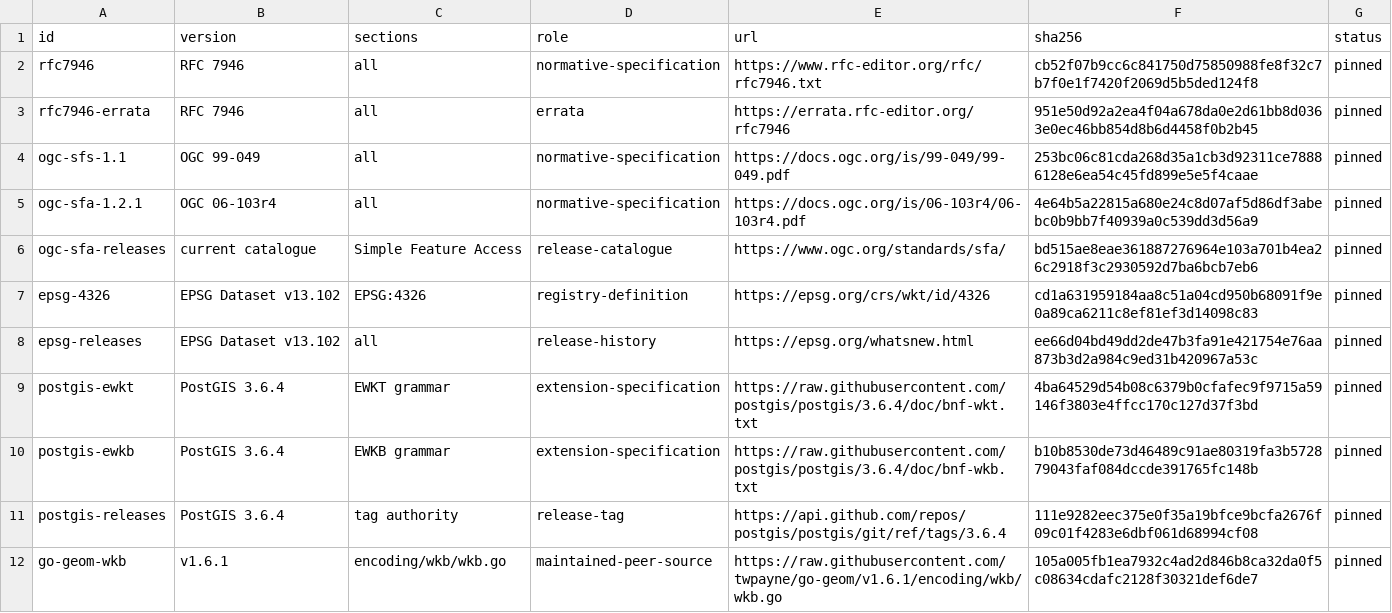
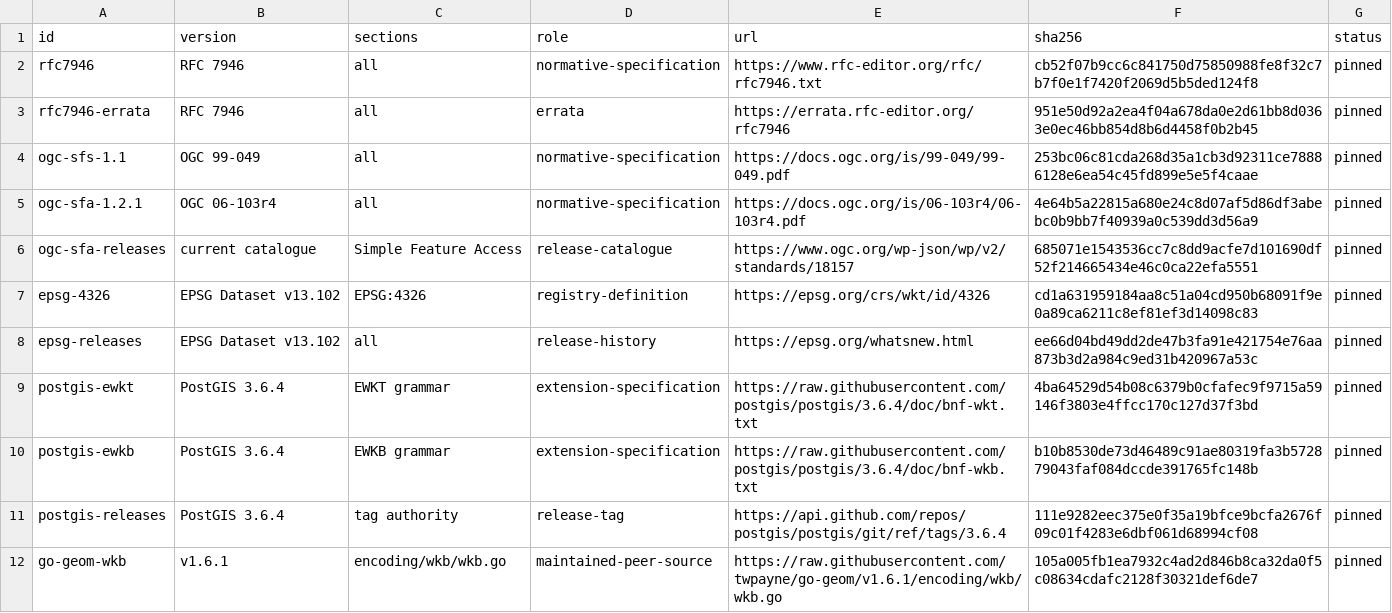
Before and after one commit to faustbrian/go-geo, a TSV file: specification/manifest.tsv, drawn as a sheet.

```diff
--- a/specification/manifest.tsv
+++ b/specification/manifest.tsv
@@ -5,3 +5,3 @@ ogc-sfs-1.1	OGC 99-049	all	normative-specification	https://docs.ogc.org/is/99-04
 ogc-sfa-1.2.1	OGC 06-103r4	all	normative-specification	https://docs.ogc.org/is/06-103r4/06-103r4.pdf	4e64b5a22815a680e24c8d07af5d86df3abebc0b9bb7f40939a0c539dd3d56a9	pinned
-ogc-sfa-releases	current catalogue	Simple Feature Access	release-catalogue	https://www.ogc.org/standards/sfa/	bd515ae8eae361887276964e103a701b4ea26c2918f3c2930592d7ba6bcb7eb6	pinned
+ogc-sfa-releases	current catalogue	Simple Feature Access	release-catalogue	https://www.ogc.org/wp-json/wp/v2/standards/18157	685071e1543536cc7c8dd9acfe7d101690df52f214665434e46c0ca22efa5551	pinned
 epsg-4326	EPSG Dataset v13.102	EPSG:4326	registry-definition	https://epsg.org/crs/wkt/id/4326	cd1a631959184aa8c51a04cd950b68091f9e0a89ca6211c8ef81ef3d14098c83	pinned
```
Also changed, not shown: 2 other files.
